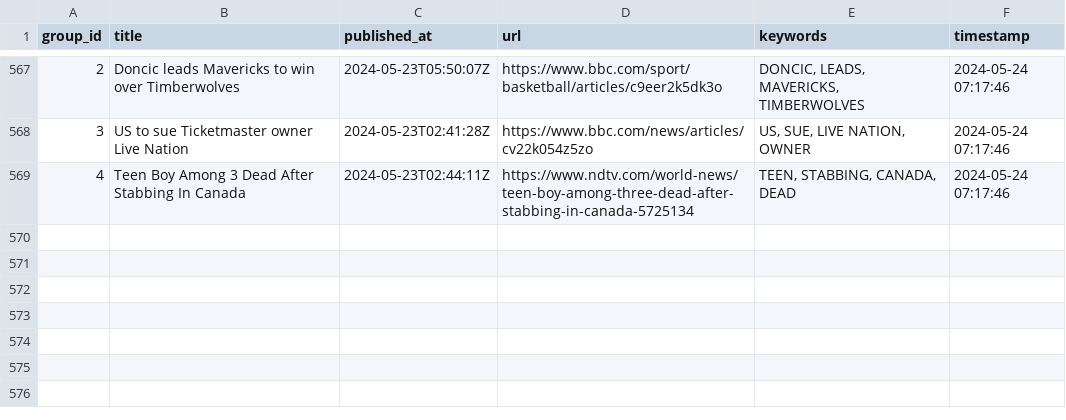
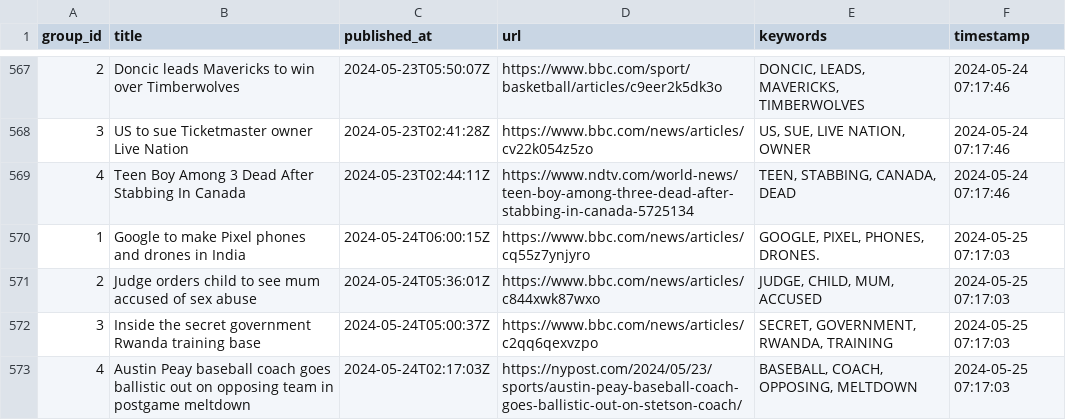
Before and after one commit to ritikaasri/newsgame, a CSV file: history/history.csv, drawn as a sheet; only a part is shown, gaps mark what is left out; the diff names each change by its address in the sheet, - before the commit and + after, or states it on an @@ line.

Commit message:
Update keywords main.csv

```diff
--- a/history/history.csv
+++ b/history/history.csv
+row 570: 1 | Google to make Pixel phones and drones in India | 2024-05-24T06:00:15Z | https://www.bbc.com/news/articles/cq55z7ynjyro | GOOGLE, PIXEL, PHONES, DRONES. | 2024-05-25 07:17:03
+row 571: 2 | Judge orders child to see mum accused of sex abuse | 2024-05-24T05:36:01Z | https://www.bbc.com/news/articles/c844xwk87wxo | JUDGE, CHILD, MUM, ACCUSED | 2024-05-25 07:17:03
+row 572: 3 | Inside the secret government Rwanda training base | 2024-05-24T05:00:37Z | https://www.bbc.com/news/articles/c2qq6qexvzpo | SECRET, GOVERNMENT, RWANDA, TRAINING | 2024-05-25 07:17:03
+row 573: 4 | Austin Peay baseball coach goes ballistic out on opposing team in postgame meltdown | 2024-05-24T02:17:03Z | https://nypost.com/2024/05/23/sports/austin-peay-baseball-coach-goes-ballistic-out-on-stetson-coach/ | BASEBALL, COACH, OPPOSING, MELTDOWN | 2024-05-25 07:17:03
```
Also changed, not shown: web/data/main.csv.
